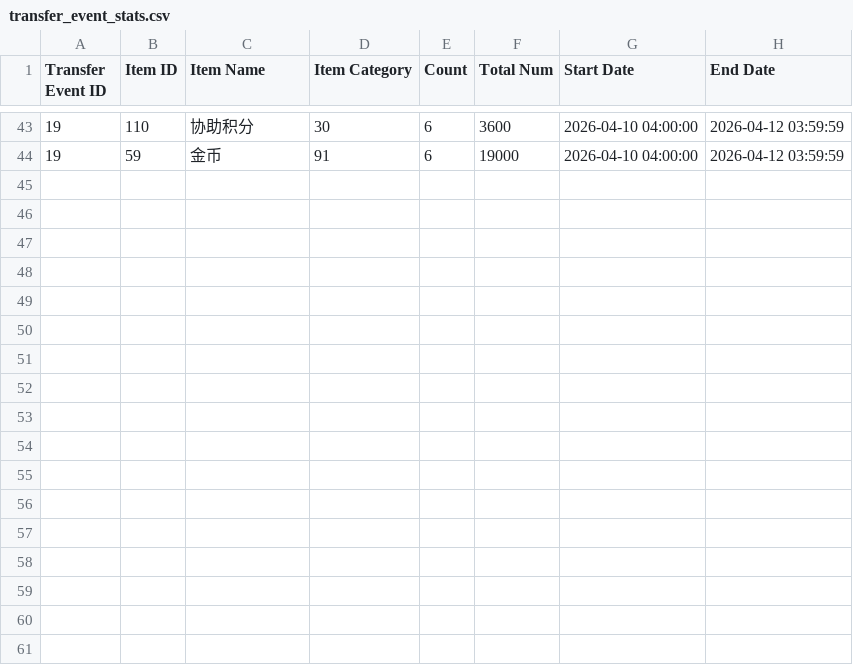
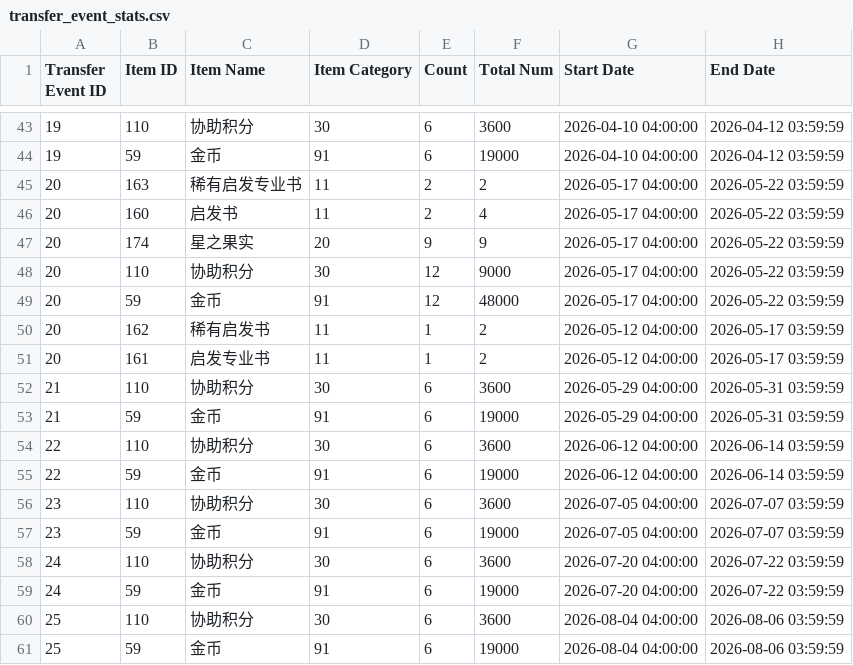
Before and after one commit to mikumifa/uma-tools, a CSV file: results/transfer_event_stats.csv, drawn as a sheet; only a part is shown, gaps mark what is left out; the diff names each change by its address in the sheet, - before the commit and + after, or states it on an @@ line.

```diff
--- a/results/transfer_event_stats.csv
+++ b/results/transfer_event_stats.csv
+row 45: 20 | 163 | 稀有启发专业书 | 11 | 2 | 2 | 2026-05-17 04:00:00 | 2026-05-22 03:59:59
+row 46: 20 | 160 | 启发书 | 11 | 2 | 4 | 2026-05-17 04:00:00 | 2026-05-22 03:59:59
+row 47: 20 | 174 | 星之果实 | 20 | 9 | 9 | 2026-05-17 04:00:00 | 2026-05-22 03:59:59
+row 48: 20 | 110 | 协助积分 | 30 | 12 | 9000 | 2026-05-17 04:00:00 | 2026-05-22 03:59:59
+row 49: 20 | 59 | 金币 | 91 | 12 | 48000 | 2026-05-17 04:00:00 | 2026-05-22 03:59:59
+row 50: 20 | 162 | 稀有启发书 | 11 | 1 | 2 | 2026-05-12 04:00:00 | 2026-05-17 03:59:59
+row 51: 20 | 161 | 启发专业书 | 11 | 1 | 2 | 2026-05-12 04:00:00 | 2026-05-17 03:59:59
+row 52: 21 | 110 | 协助积分 | 30 | 6 | 3600 | 2026-05-29 04:00:00 | 2026-05-31 03:59:59
+row 53: 21 | 59 | 金币 | 91 | 6 | 19000 | 2026-05-29 04:00:00 | 2026-05-31 03:59:59
+row 54: 22 | 110 | 协助积分 | 30 | 6 | 3600 | 2026-06-12 04:00:00 | 2026-06-14 03:59:59
+row 55: 22 | 59 | 金币 | 91 | 6 | 19000 | 2026-06-12 04:00:00 | 2026-06-14 03:59:59
+row 56: 23 | 110 | 协助积分 | 30 | 6 | 3600 | 2026-07-05 04:00:00 | 2026-07-07 03:59:59
+row 57: 23 | 59 | 金币 | 91 | 6 | 19000 | 2026-07-05 04:00:00 | 2026-07-07 03:59:59
+row 58: 24 | 110 | 协助积分 | 30 | 6 | 3600 | 2026-07-20 04:00:00 | 2026-07-22 03:59:59
+row 59: 24 | 59 | 金币 | 91 | 6 | 19000 | 2026-07-20 04:00:00 | 2026-07-22 03:59:59
+row 60: 25 | 110 | 协助积分 | 30 | 6 | 3600 | 2026-08-04 04:00:00 | 2026-08-06 03:59:59
+row 61: 25 | 59 | 金币 | 91 | 6 | 19000 | 2026-08-04 04:00:00 | 2026-08-06 03:59:59
```
Also changed, not shown: results/champions_schedule.csv, results/gacha_free_campaign.csv, 30 other files.
